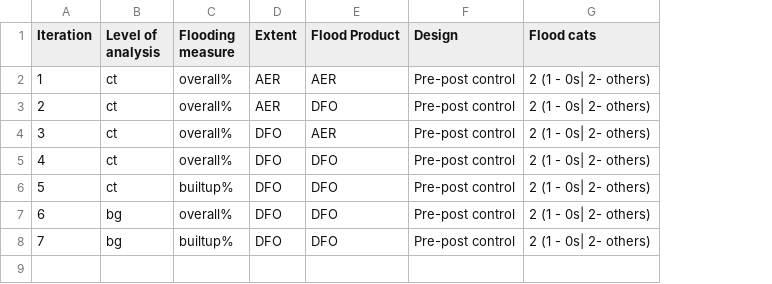
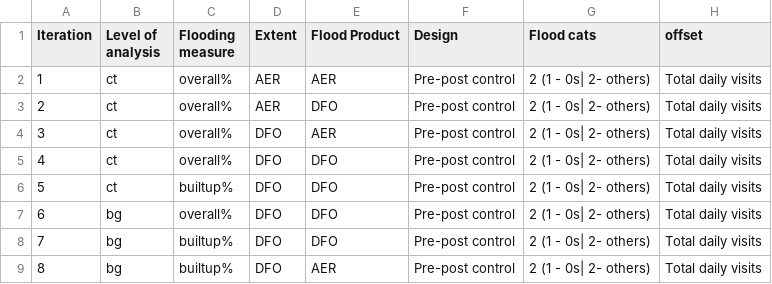
Before and after one commit to balajiceg/GRAScripts, a CSV file: dhs_scripts/Substance_Use/results_types.csv, drawn as a sheet; the diff names each change by its address in the sheet, - before the commit and + after, or states it on an @@ line.

```diff
--- a/dhs_scripts/Substance_Use/results_types.csv
+++ b/dhs_scripts/Substance_Use/results_types.csv
+column H (offset), rows 2-8: all Total daily visits
+row 9: 8 | bg | builtup% | DFO | AER | Pre-post control | 2 (1 - 0s| 2- others) | Total daily visits
```
Also changed, not shown: 1 other file.
